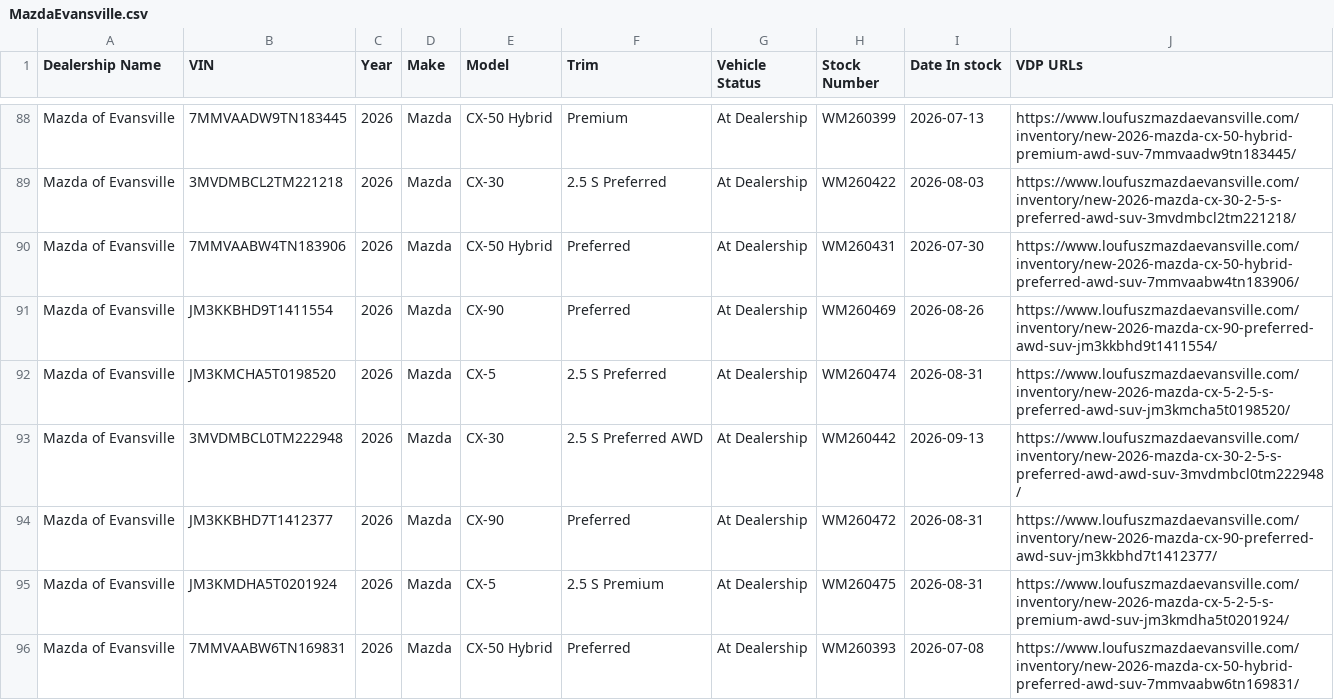
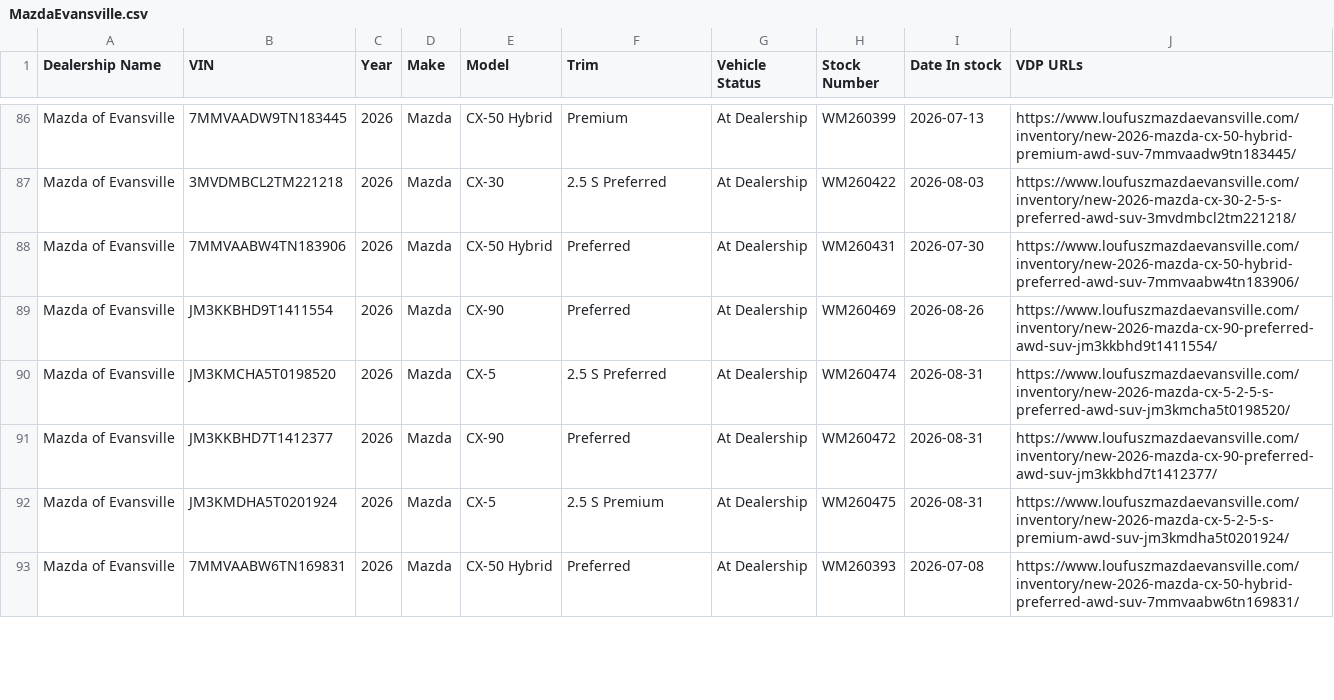
Before and after one commit to JnuruFusz/-lou-fusz-2027-model-pipeline, a CSV file: data/MazdaEvansville.csv, drawn as a sheet; only a part is shown, gaps mark what is left out; the diff covers the shown part only; the diff names each change by its address in the sheet, - before the commit and + after, or states it on an @@ line.

```diff
--- a/data/MazdaEvansville.csv
+++ b/data/MazdaEvansville.csv
-row 93: Mazda of Evansville | 3MVDMBCL0TM222948 | 2026 | Mazda | CX-30 | 2.5 S Preferred AWD | At Dealership | WM260442 | 2026-09-13 | https://www.loufuszmazdaevansville.com/inventory/new-2026-mazda-cx-30-2-5-s-preferred-awd-awd-suv-3mvdmbcl0tm222948/
```
Also changed, not shown: 2 removed rows and 6 edited cells elsewhere in this file, data/FuszToyota.csv, data/KIAEvansville.csv, 12 other files.
